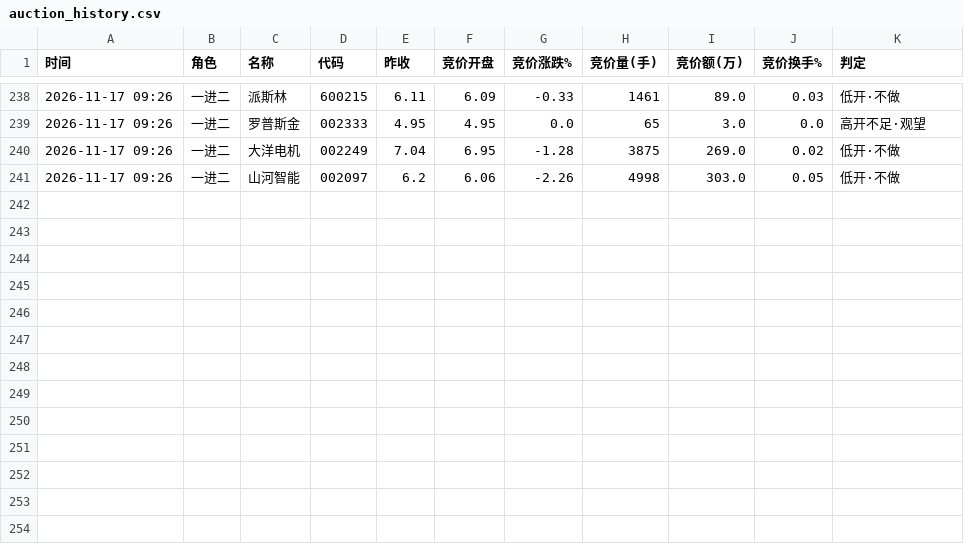
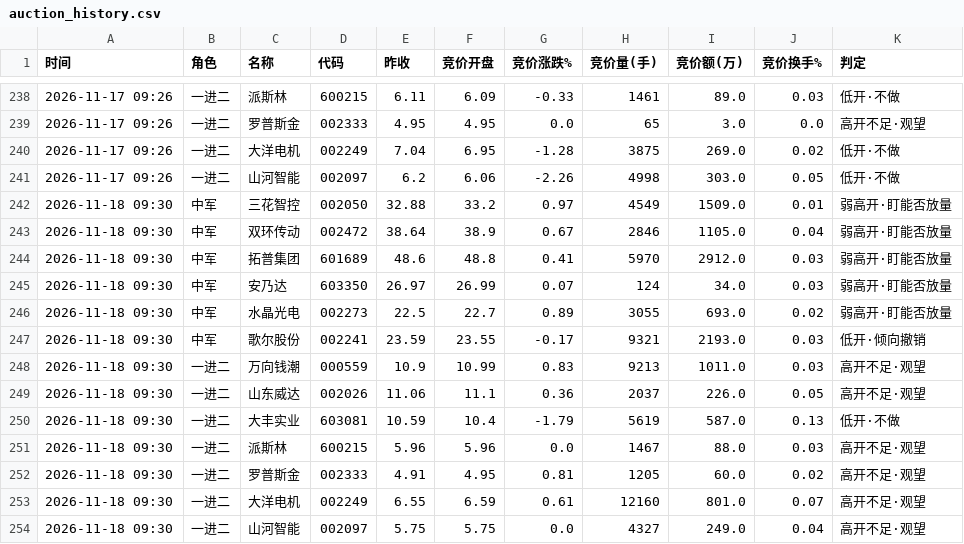
Before and after one commit to amvzzc-arch/a-share-data, a CSV file: auction/auction_history.csv, drawn as a sheet; only a part is shown, gaps mark what is left out; the diff names each change by its address in the sheet, - before the commit and + after, or states it on an @@ line.

Commit message:
auction: 2026-11-18 9:25集合竞价快照

```diff
--- a/auction/auction_history.csv
+++ b/auction/auction_history.csv
+row 242: 2026-11-18 09:30 | 中军 | 三花智控 | 002050 | 32.88 | 33.2 | 0.97 | 4549 | 1509.0 | 0.01 | 弱高开·盯能否放量
+row 243: 2026-11-18 09:30 | 中军 | 双环传动 | 002472 | 38.64 | 38.9 | 0.67 | 2846 | 1105.0 | 0.04 | 弱高开·盯能否放量
+row 244: 2026-11-18 09:30 | 中军 | 拓普集团 | 601689 | 48.6 | 48.8 | 0.41 | 5970 | 2912.0 | 0.03 | 弱高开·盯能否放量
+row 245: 2026-11-18 09:30 | 中军 | 安乃达 | 603350 | 26.97 | 26.99 | 0.07 | 124 | 34.0 | 0.03 | 弱高开·盯能否放量
+row 246: 2026-11-18 09:30 | 中军 | 水晶光电 | 002273 | 22.5 | 22.7 | 0.89 | 3055 | 693.0 | 0.02 | 弱高开·盯能否放量
+row 247: 2026-11-18 09:30 | 中军 | 歌尔股份 | 002241 | 23.59 | 23.55 | -0.17 | 9321 | 2193.0 | 0.03 | 低开·倾向撤销
+row 248: 2026-11-18 09:30 | 一进二 | 万向钱潮 | 000559 | 10.9 | 10.99 | 0.83 | 9213 | 1011.0 | 0.03 | 高开不足·观望
+row 249: 2026-11-18 09:30 | 一进二 | 山东威达 | 002026 | 11.06 | 11.1 | 0.36 | 2037 | 226.0 | 0.05 | 高开不足·观望
+row 250: 2026-11-18 09:30 | 一进二 | 大丰实业 | 603081 | 10.59 | 10.4 | -1.79 | 5619 | 587.0 | 0.13 | 低开·不做
+row 251: 2026-11-18 09:30 | 一进二 | 派斯林 | 600215 | 5.96 | 5.96 | 0.0 | 1467 | 88.0 | 0.03 | 高开不足·观望
+row 252: 2026-11-18 09:30 | 一进二 | 罗普斯金 | 002333 | 4.91 | 4.95 | 0.81 | 1205 | 60.0 | 0.02 | 高开不足·观望
+row 253: 2026-11-18 09:30 | 一进二 | 大洋电机 | 002249 | 6.55 | 6.59 | 0.61 | 12160 | 801.0 | 0.07 | 高开不足·观望
+row 254: 2026-11-18 09:30 | 一进二 | 山河智能 | 002097 | 5.75 | 5.75 | 0.0 | 4327 | 249.0 | 0.04 | 高开不足·观望
```
Also changed, not shown: 1 other file.
